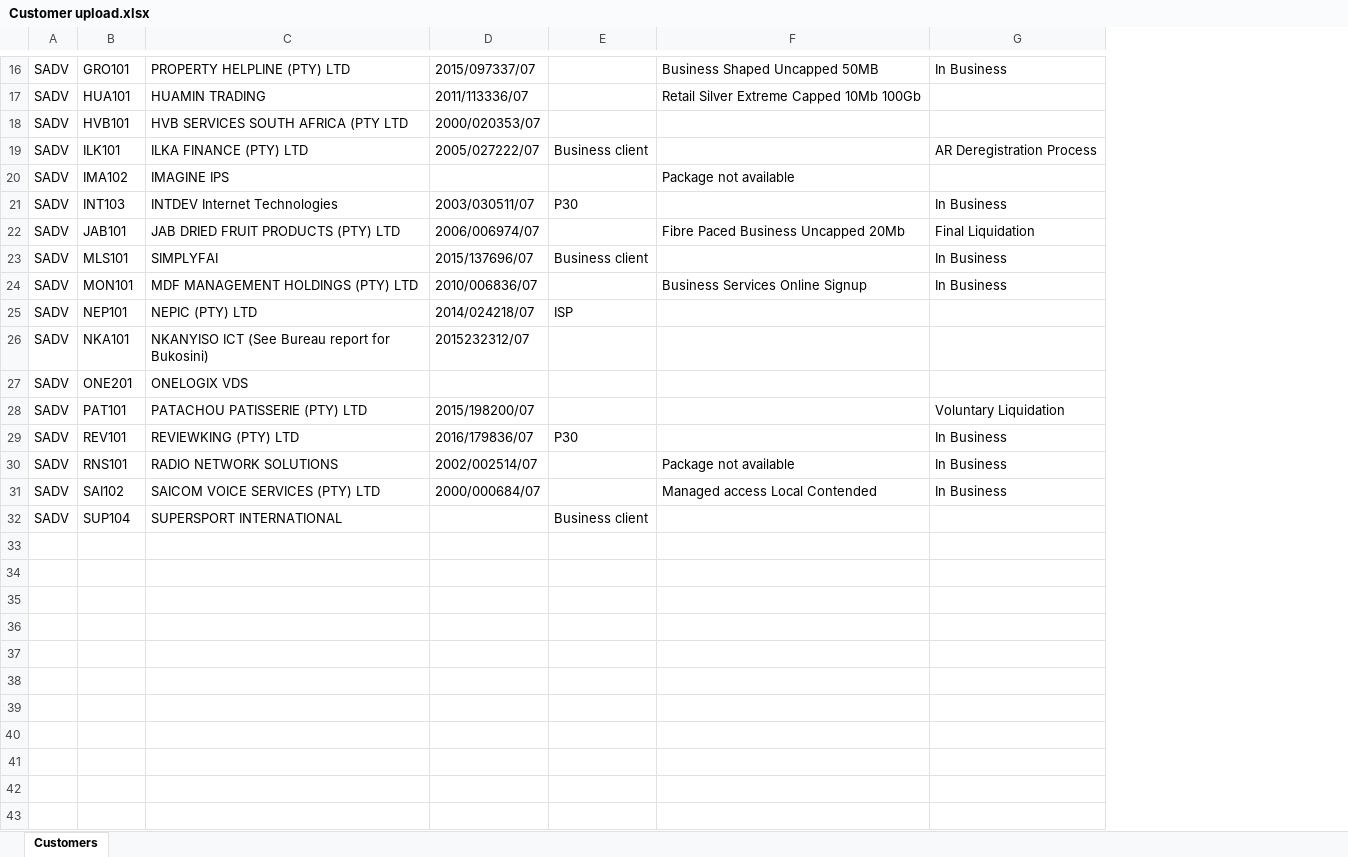
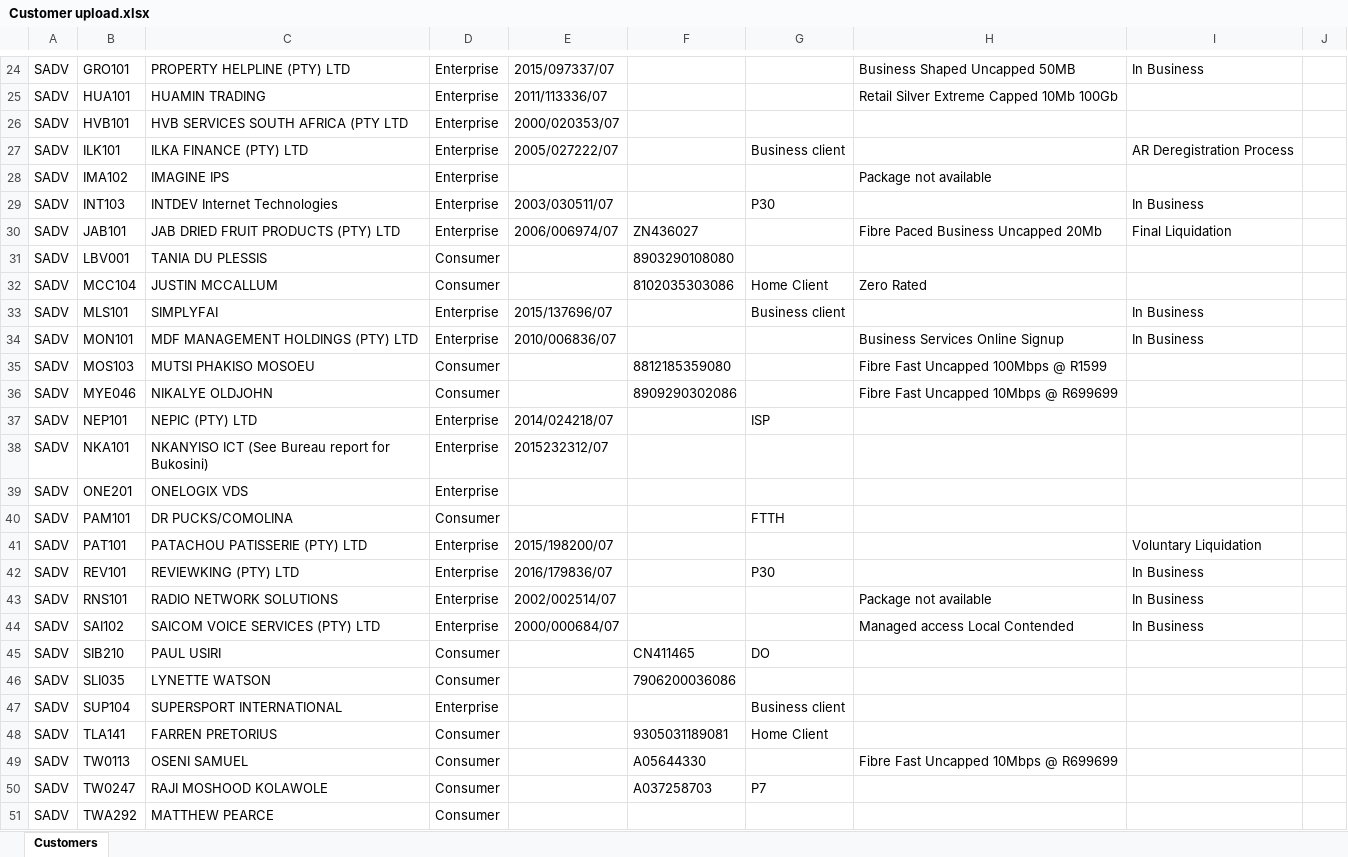
Before and after one commit to DarryllRobinson/ciab, an Excel workbook: documents/Customer upload.xlsx, sheet Customers, drawn as a sheet; only a part is shown, gaps mark what is left out; values as stored, in another font and other column widths than the file's, no borders; the diff covers the shown part only; the diff names each change by its address in the sheet, - before the commit and + after, or states it on an @@ line.

```diff
--- a/documents/Customer upload.xlsx (sheet Customers)
+++ b/documents/Customer upload.xlsx (sheet Customers)
+column D, rows 24-30: all Enterprise; rows 33-34: Enterprise | Enterprise; rows 37-39: all Enterprise; rows 41-44: all Enterprise; row 47: Enterprise
+column F, row 30: ZN436027
+column J, empty
+row 31: SADV | LBV001 | TANIA DU PLESSIS | Consumer |  | 8903290108080
+row 32: SADV | MCC104 | JUSTIN MCCALLUM | Consumer |  | 8102035303086 | Home Client | Zero Rated
+row 35: SADV | MOS103 | MUTSI PHAKISO MOSOEU | Consumer |  | 8812185359080 |  | Fibre Fast Uncapped 100Mbps @ R1599
+row 36: SADV | MYE046 | NIKALYE OLDJOHN | Consumer |  | 8909290302086 |  | Fibre Fast Uncapped 10Mbps @ R699699
+row 40: SADV | PAM101 | DR PUCKS/COMOLINA | Consumer |  |  | FTTH
+row 45: SADV | SIB210 | PAUL USIRI | Consumer |  | CN411465 | DO
+row 46: SADV | SLI035 | LYNETTE WATSON | Consumer |  | 7906200036086
+row 48: SADV | TLA141 | FARREN PRETORIUS | Consumer |  | 9305031189081 | Home Client
+row 49: SADV | TW0113 | OSENI SAMUEL | Consumer |  | A05644330 |  | Fibre Fast Uncapped 10Mbps @ R699699
+row 50: SADV | TW0247 | RAJI MOSHOOD KOLAWOLE | Consumer |  | A037258703 | P7
+row 51: SADV | TWA292 | MATTHEW PEARCE | Consumer
```
Also changed, not shown: 9 added rows and 1 removed row elsewhere in this sheet, documents/Account upload.xlsx, documents/Cases upload.xlsx, 11 other files.
